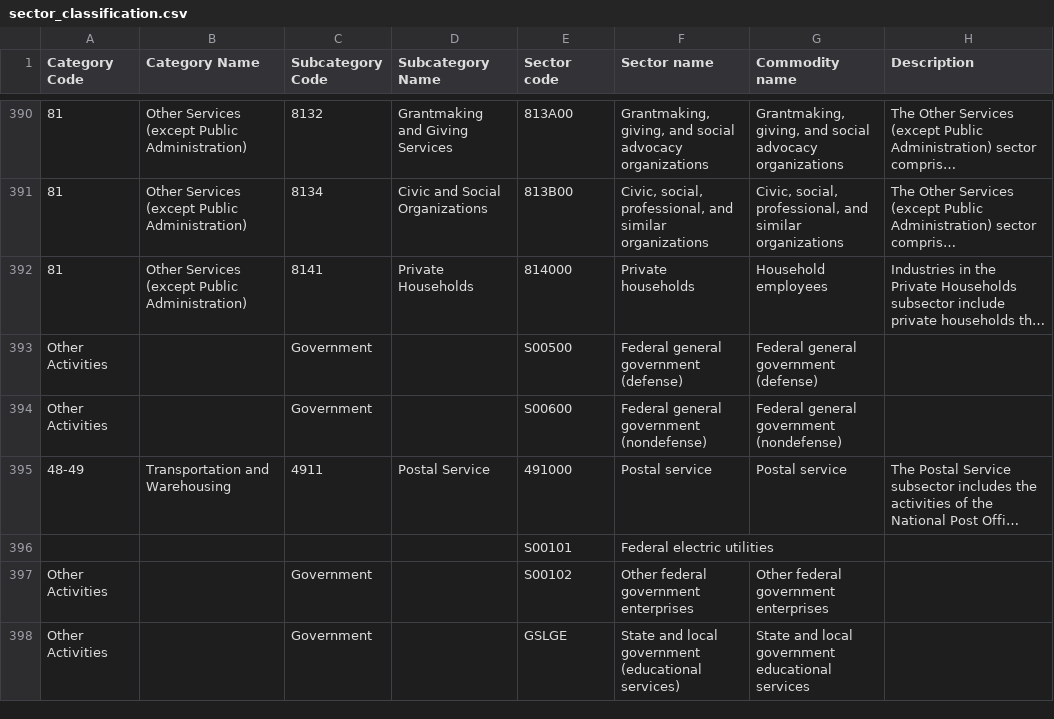
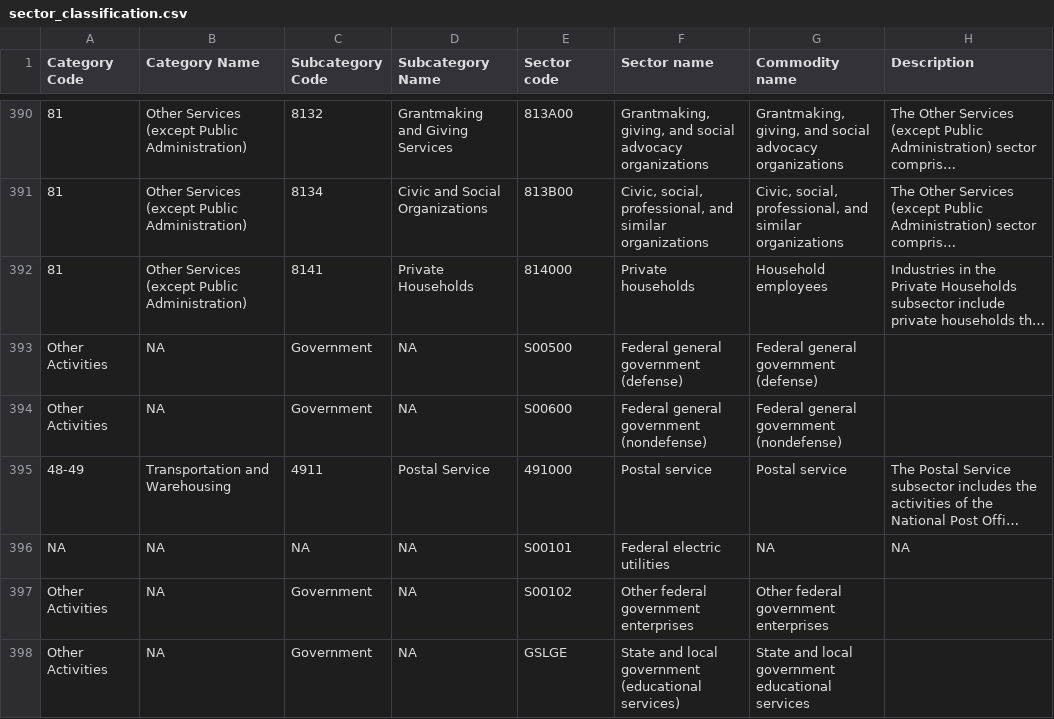
Before and after one commit to DecarbNexus/useeio_ghg_sources_disaggregation, a CSV file: data/SEF_v1.3.0/sector_classification.csv (was data/sector_classification.csv), drawn as a sheet; only a part is shown, gaps mark what is left out; long unchanged cells end in …; removed rows and columns are numbered as before the commit, all else as after; the diff covers the shown part only; the diff names each change by its address in the sheet, - before the commit and + after, or states it on an @@ line.

Commit message:
feat: initial commit — USEEIO GHG sources disaggregation pipeline
Disaggregates US EPA national GHG inventory (flowsa FBS) to USEEIO
economic sectors with full enrichment, commodity transformation, and
structured exports.

Key features:
- Enrichment pipeline: USEEIO sectors, fuel types, gas categories,
  AR5-100 GWP, IPCC/UNFCCC categories, IPCC Category Codes (e.g. 1A1,
  2B3ai), activity classification from activity_categorization.csv
- Emissions columns: kg, kgCO2e (GWP-weighted), MTCO2e; intensity
  per USD and per million USD (kgCO2e and MTCO2e variants)
- Commodity transformation via V_n market-share matrix with second
  pass for CO2e-only gases (HFCs/PFCs without explicit GWPs)
- GHG Source ID: stable 8-char SHA-256 hash key linking industry CSV,
  commodity CSV and ghg_source_classification lookup table
- Versioned data layout: data/SEF_v1.3.0/ and data/SEF_v1.4.0/
- Exports: industry CSV, commodity CSV, ghg_source_classification CSV,
  B-matrix tabs, QCQA Excel workbook, JSON-LD, sunburst JSON
- Excluded bookkeeping sectors: F01000, S00401, S00900

```diff
--- a/data/sector_classification.csv
+++ b/data/SEF_v1.3.0/sector_classification.csv
-B393:B394 (Category Name): (empty)
+B393:B394 (Category Name): NA
-D393:D394 (Subcategory Name): (empty)
+D393:D394 (Subcategory Name): NA
-row 396:  |  |  |  | S00101 | Federal electric utilities
+row 396: NA | NA | NA | NA | S00101 | Federal electric utilities | NA | NA
-B397:B398 (Category Name): (empty)
+B397:B398 (Category Name): NA
-D397:D398 (Subcategory Name): (empty)
+D397:D398 (Subcategory Name): NA
```
Also changed, not shown: 3 added rows, 3 removed rows and 17 edited cells elsewhere in this file, data/ListOfFuelsByTerm.csv, 56 other files.
